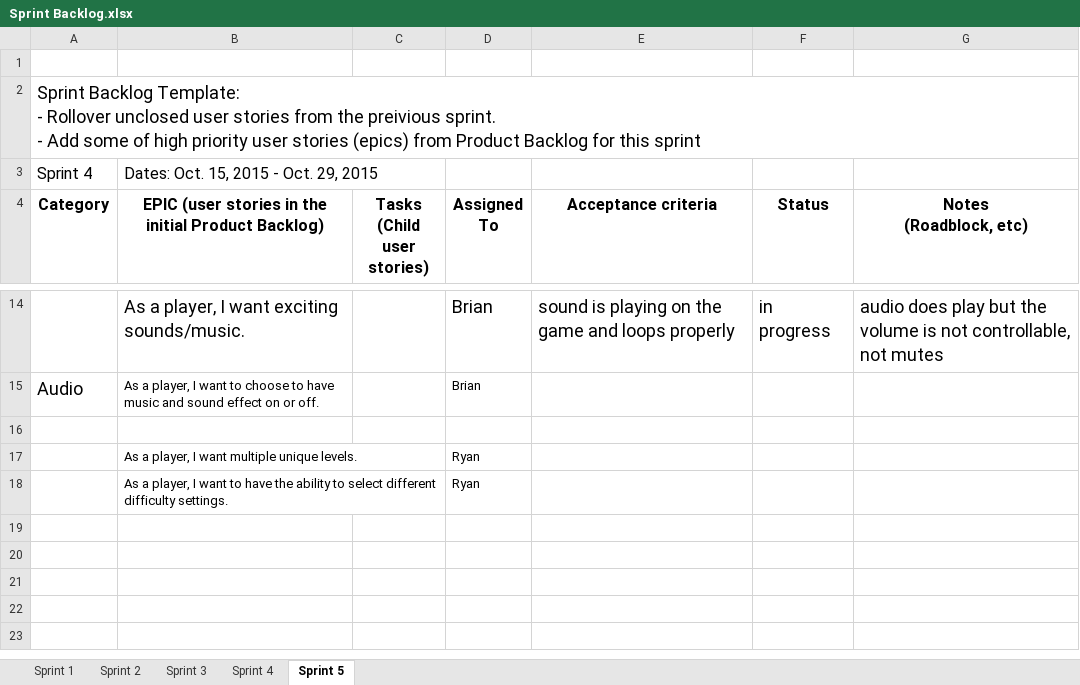
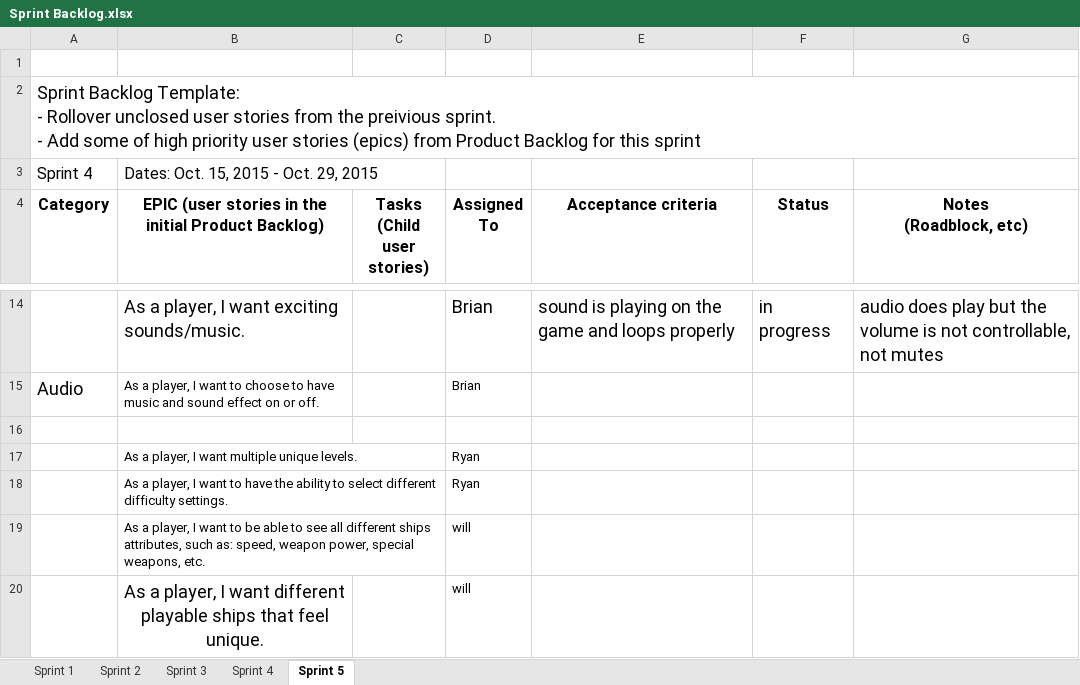
Before and after one commit to Batfackel/SDDGroupProject, an Excel workbook: Sprint Backlog.xlsx, sheet Sprint 5, drawn as a sheet; only a part is shown, gaps mark what is left out; values as stored, in another font and other column widths than the file's, no borders; the diff names each change by its address in the sheet, - before the commit and + after, or states it on an @@ line.

Commit message:
updates for sprint 3, 4, and 5

```diff
--- a/Sprint Backlog.xlsx (sheet Sprint 5)
+++ b/Sprint Backlog.xlsx (sheet Sprint 5)
+row 19:  | As a player, I want to be able to see all different ships attributes, such as: speed, weapon power, special weapons, etc. |  | will
+row 20:  | As a player, I want different playable ships that feel unique. |  | will
```
Also changed, not shown: sheet Sprint 4, sheet Sprint 3.
